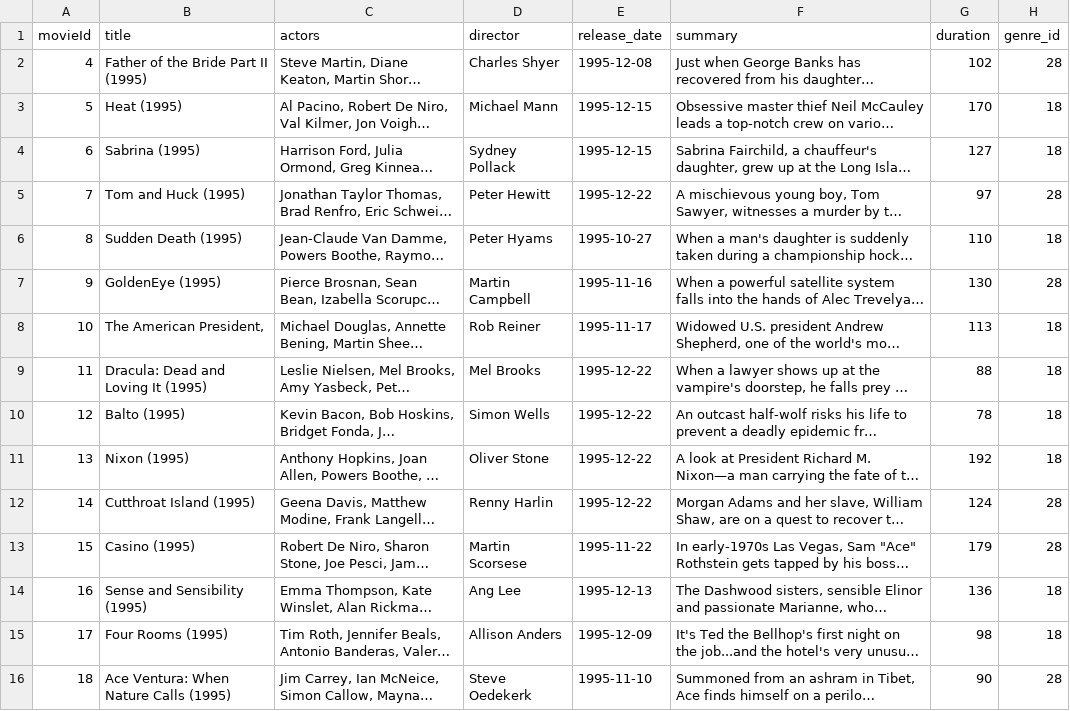
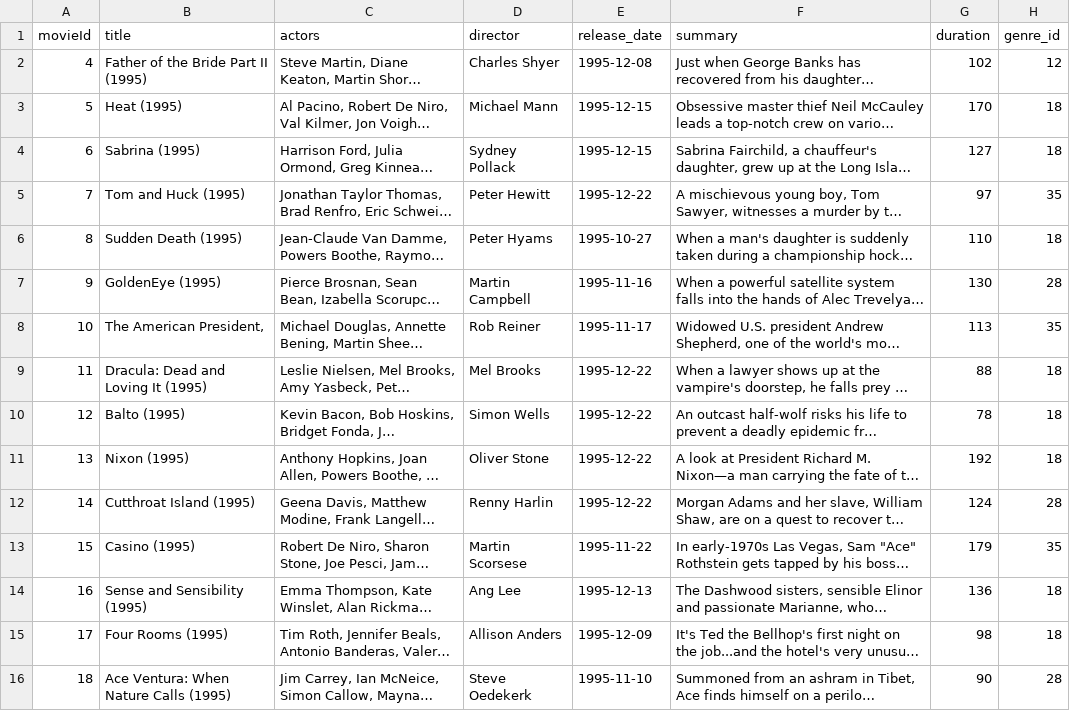
Before and after one commit to vasilismarioskoutsos/uowm, a CSV file: pipeline/dataset/movie_metadata.csv, drawn as a sheet; only a part is shown; long unchanged cells end in …; the diff covers the shown part only; the diff names each change by its address in the sheet, - before the commit and + after, or states it on an @@ line.

Commit message:
Final

```diff
--- a/pipeline/dataset/movie_metadata.csv
+++ b/pipeline/dataset/movie_metadata.csv
-H2 (genre_id): 28
+H2 (genre_id): 12
-H5 (genre_id): 28
+H5 (genre_id): 35
-H8 (genre_id): 18
+H8 (genre_id): 35
-H13 (genre_id): 28
+H13 (genre_id): 35
```
Also changed, not shown: 50 edited cells elsewhere in this file.
